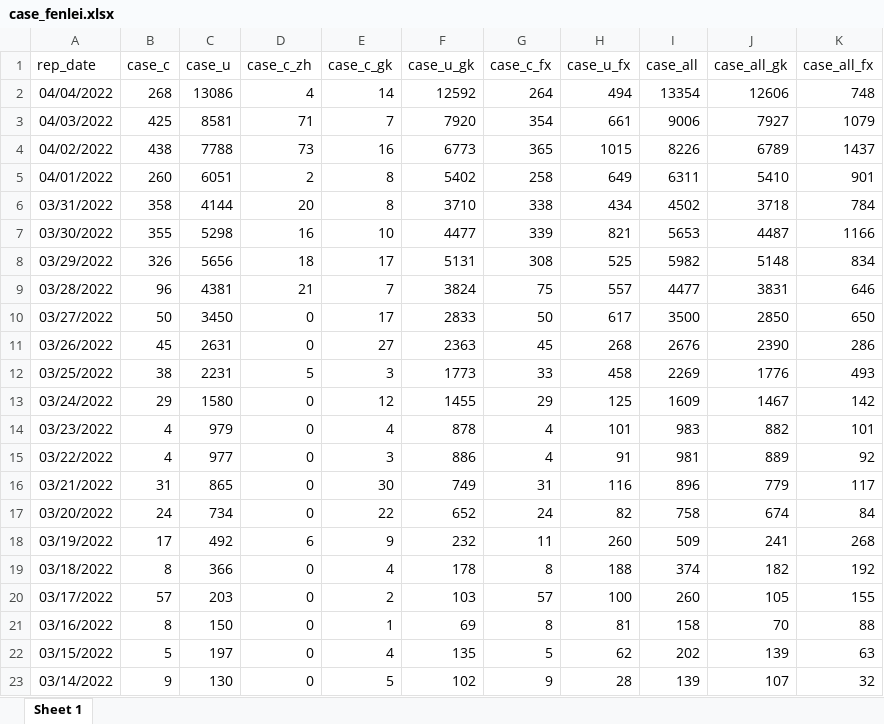
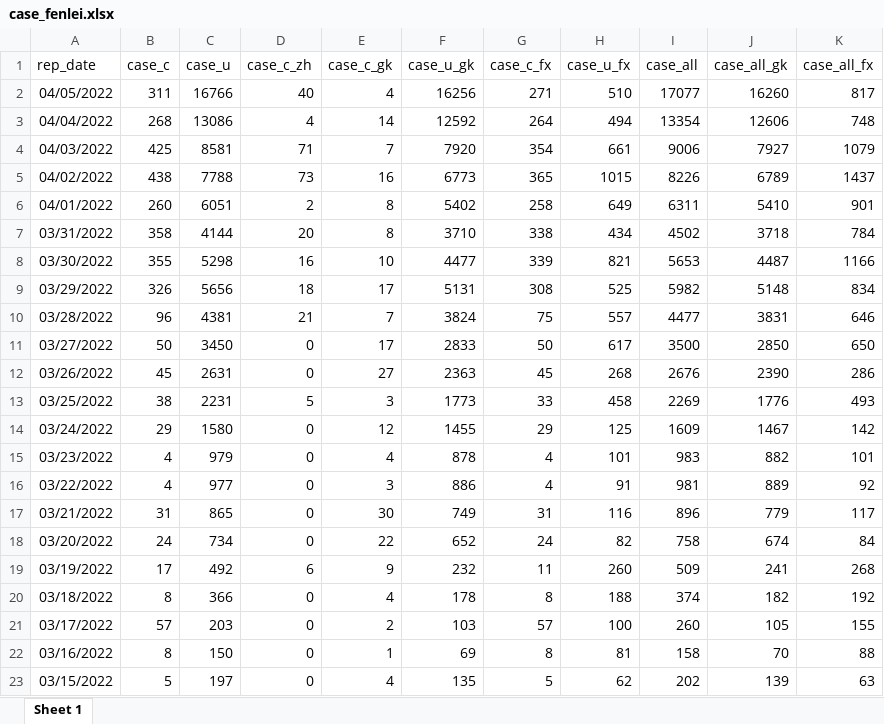
Before and after one commit to luofeicq/luofeiblog, an Excel workbook: content/post/2022-03-24-covidsh/data/case_fenlei.xlsx, sheet Sheet 1, drawn as a sheet; values as stored, in another font and other column widths than the file's, no borders; removed rows and columns are numbered as before the commit, all else as after; the diff names each change by its address in the sheet, - before the commit and + after, or states it on an @@ line.

```diff
--- a/content/post/2022-03-24-covidsh/data/case_fenlei.xlsx (sheet Sheet 1)
+++ b/content/post/2022-03-24-covidsh/data/case_fenlei.xlsx (sheet Sheet 1)
+row 2: 04/05/2022 | 311 | 16766 | 40 | 4 | 16256 | 271 | 510 | 17077 | 16260 | 817
-row 23: 03/14/2022 | 9 | 130 | 0 | 5 | 102 | 9 | 28 | 139 | 107 | 32
```
Also changed, not shown: content/post/2022-03-24-covidsh/data/shcovid.xlsx, 1 other file.
